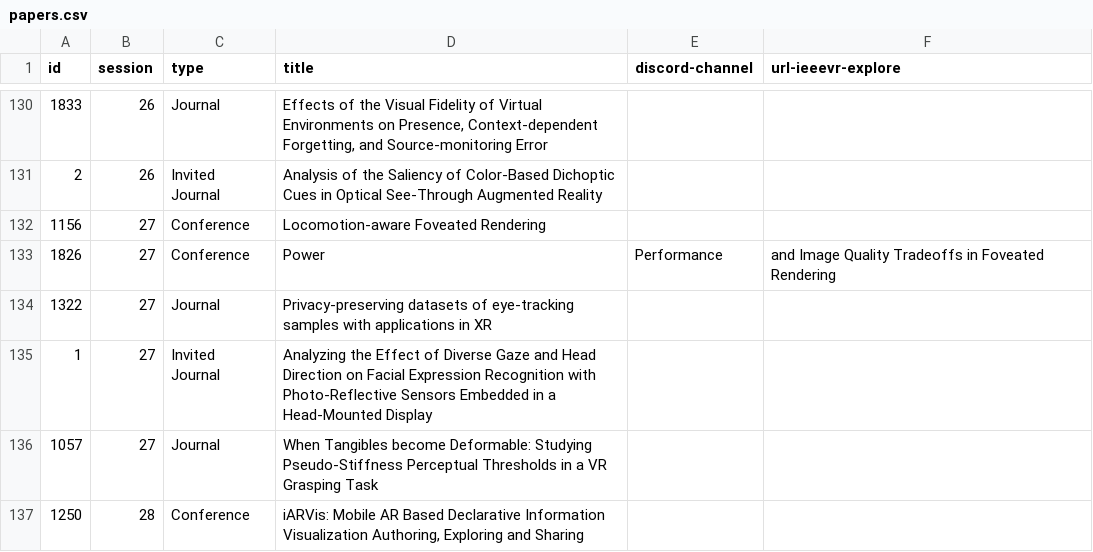
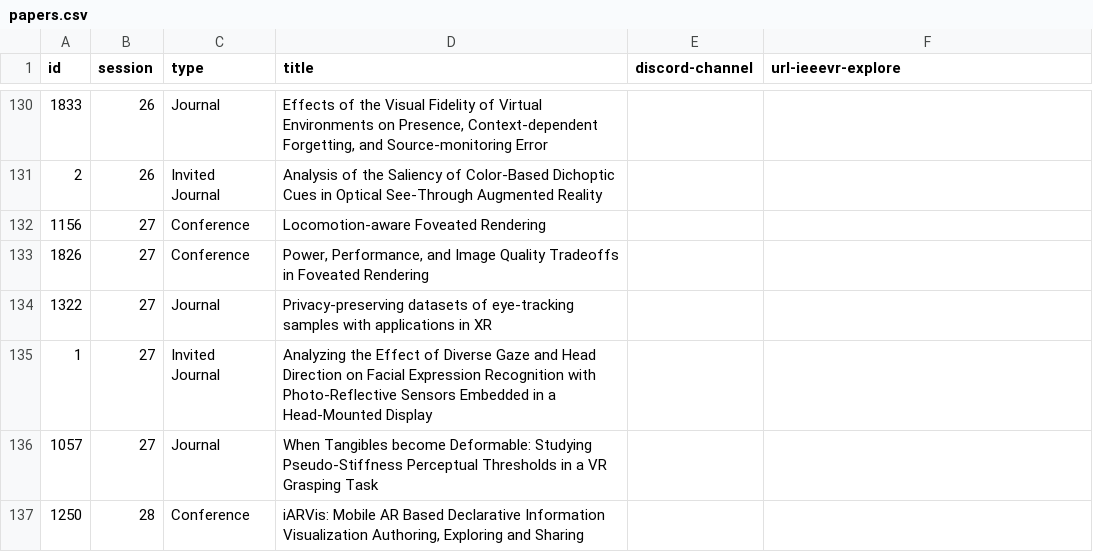
Before and after one commit to ieeevr/2024-test, a CSV file: _data/papers.csv, drawn as a sheet; only a part is shown, gaps mark what is left out.

Commit message:
change unity ogo

```diff
--- a/_data/papers.csv
+++ b/_data/papers.csv
@@ -132,3 +132,3 @@ id,session,type,title,discord-channel,url-ieeevr-explore
 1156,27,Conference,Locomotion-aware Foveated Rendering,,
-1826,27,Conference,Power, Performance, and Image Quality Tradeoffs in Foveated Rendering,,
+1826,27,Conference,"Power, Performance, and Image Quality Tradeoffs in Foveated Rendering",,
 1322,27,Journal,Privacy-preserving datasets of eye-tracking samples with applications in XR,,
```
